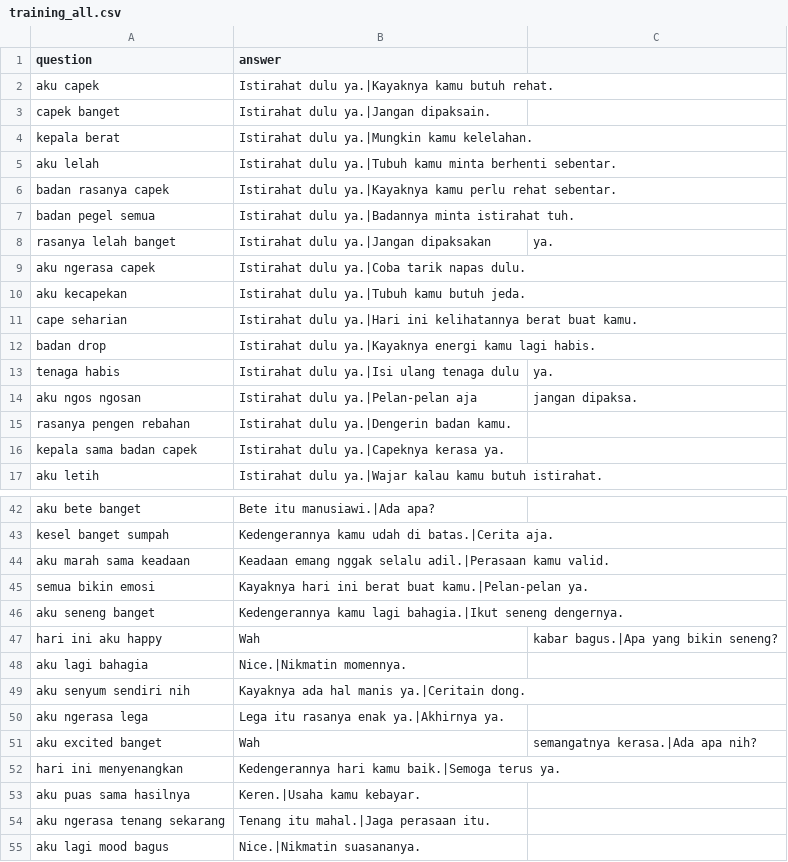
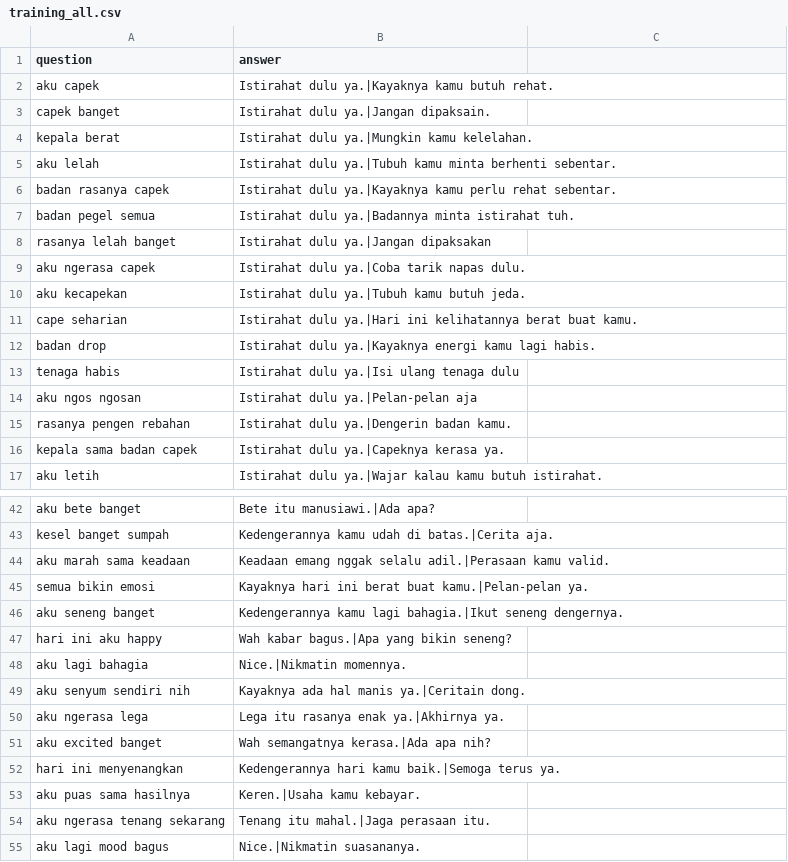
Before and after one commit to zero0-sys/chatbot-ai-agent, a CSV file: backend/data/training_all.csv, drawn as a sheet; only a part is shown, gaps mark what is left out.

Commit message:
gsg

```diff
--- a/backend/data/training_all.csv
+++ b/backend/data/training_all.csv
@@ -7,3 +7,3 @@ badan rasanya capek,Istirahat dulu ya.|Kayaknya kamu perlu rehat sebentar.
 badan pegel semua,Istirahat dulu ya.|Badannya minta istirahat tuh.
-rasanya lelah banget,Istirahat dulu ya.|Jangan dipaksakan, ya.
+rasanya lelah banget,Istirahat dulu ya.|Jangan dipaksakan,
 aku ngerasa capek,Istirahat dulu ya.|Coba tarik napas dulu.
@@ -12,4 +12,4 @@ cape seharian,Istirahat dulu ya.|Hari ini kelihatannya berat buat kamu.
 badan drop,Istirahat dulu ya.|Kayaknya energi kamu lagi habis.
-tenaga habis,Istirahat dulu ya.|Isi ulang tenaga dulu, ya.
-aku ngos ngosan,Istirahat dulu ya.|Pelan-pelan aja, jangan dipaksa.
+tenaga habis,Istirahat dulu ya.|Isi ulang tenaga dulu,
+aku ngos ngosan,Istirahat dulu ya.|Pelan-pelan aja,
 rasanya pengen rebahan,Istirahat dulu ya.|Dengerin badan kamu.
@@ -46,3 +46,3 @@ semua bikin emosi,Kayaknya hari ini berat buat kamu.|Pelan-pelan ya.
 aku seneng banget,Kedengerannya kamu lagi bahagia.|Ikut seneng dengernya.
-hari ini aku happy,Wah, kabar bagus.|Apa yang bikin seneng?
+hari ini aku happy,Wah kabar bagus.|Apa yang bikin seneng?
 aku lagi bahagia,Nice.|Nikmatin momennya.
@@ -50,3 +50,3 @@ aku senyum sendiri nih,Kayaknya ada hal manis ya.|Ceritain dong.
 aku ngerasa lega,Lega itu rasanya enak ya.|Akhirnya ya.
-aku excited banget,Wah, semangatnya kerasa.|Ada apa nih?
+aku excited banget,Wah semangatnya kerasa.|Ada apa nih?
 hari ini menyenangkan,Kedengerannya hari kamu baik.|Semoga terus ya.
```
